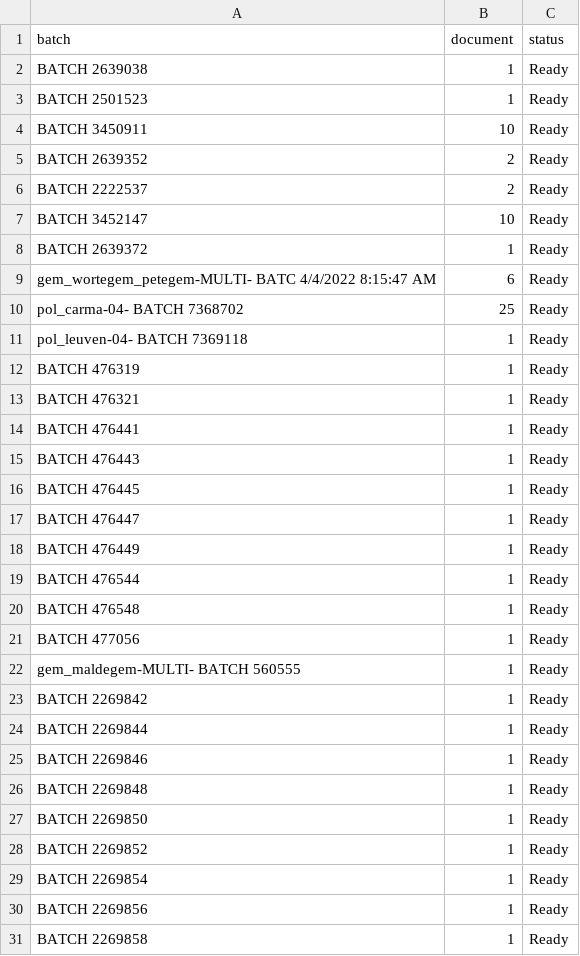
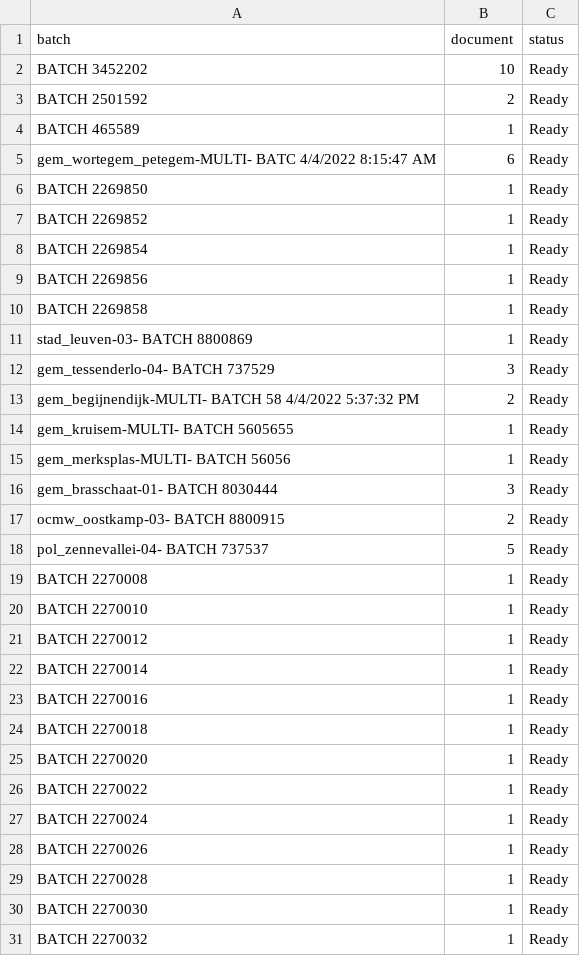
Before and after one commit to harivonyR/puppeteer-webscrap-app, a CSV file: public/assets/batch.csv, drawn as a sheet; only a part is shown; the shorter side is filled out with more unchanged rows; the diff covers the shown part only.

```diff
--- a/public/assets/batch.csv
+++ b/public/assets/batch.csv
@@ -1,27 +1,6 @@
 batch,document,status
-BATCH 2639038,1,Ready
-BATCH 2501523,1,Ready
-BATCH 3450911,10,Ready
-BATCH 2639352,2,Ready
-BATCH 2222537,2,Ready
-BATCH 3452147,10,Ready
-BATCH 2639372,1,Ready
+BATCH 3452202,10,Ready
+BATCH 2501592,2,Ready
+BATCH 465589,1,Ready
 gem_wortegem_petegem-MULTI- BATC 4/4/2022 8:15:47 AM,6,Ready
-pol_carma-04- BATCH 7368702,25,Ready
-pol_leuven-04- BATCH 7369118,1,Ready
-BATCH 476319,1,Ready
-BATCH 476321,1,Ready
-BATCH 476441,1,Ready
-BATCH 476443,1,Ready
-BATCH 476445,1,Ready
-BATCH 476447,1,Ready
-BATCH 476449,1,Ready
-BATCH 476544,1,Ready
-BATCH 476548,1,Ready
-BATCH 477056,1,Ready
-gem_maldegem-MULTI- BATCH 560555,1,Ready
-BATCH 2269842,1,Ready
-BATCH 2269844,1,Ready
-BATCH 2269846,1,Ready
-BATCH 2269848,1,Ready
 BATCH 2269850,1,Ready
```
Also changed, not shown: 20 added rows elsewhere in this file, 2 other files.
